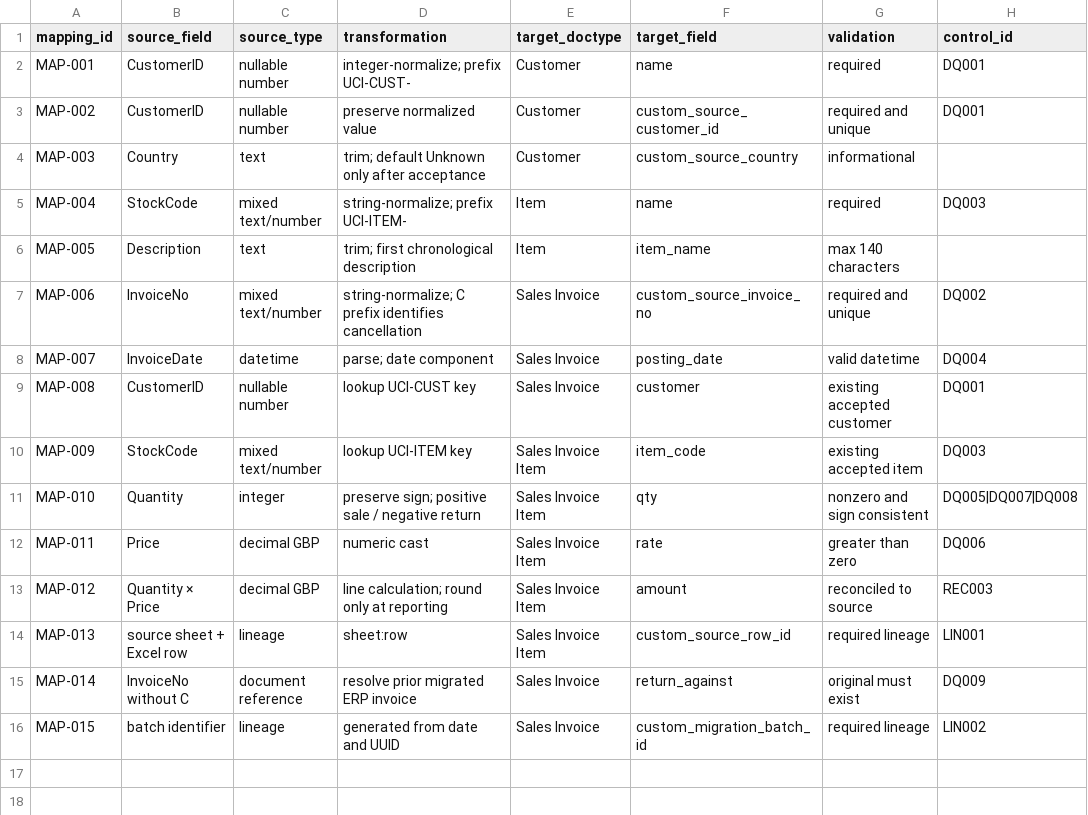
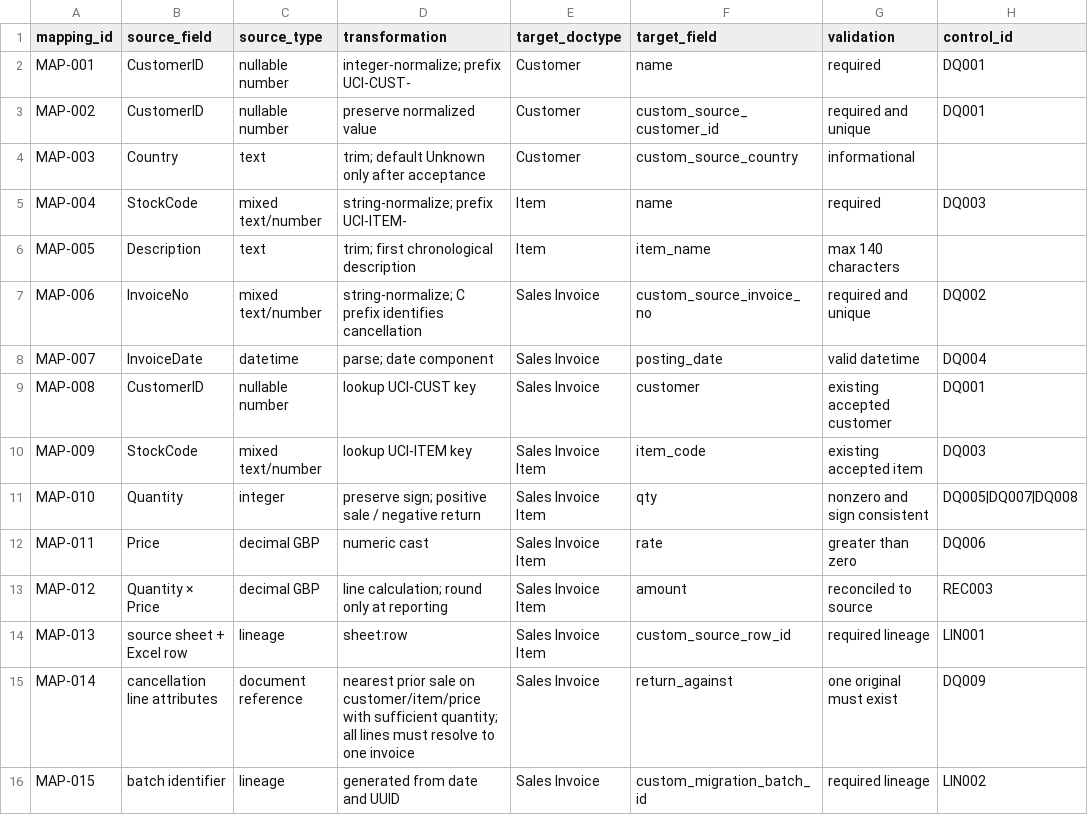
Before and after one commit to KrishnaSanjay21/erpnext-order-to-cash-governance-qa-audit, a CSV file: docs/03_source_to_target_mapping.csv, drawn as a sheet.

Commit message:
fix: link returns to defensible prior sales

```diff
--- a/docs/03_source_to_target_mapping.csv
+++ b/docs/03_source_to_target_mapping.csv
@@ -14,3 +14,3 @@ MAP-012,Quantity × Price,decimal GBP,"line calculation; round only at reporting
 MAP-013,source sheet + Excel row,lineage,"sheet:row",Sales Invoice Item,custom_source_row_id,required lineage,LIN001
-MAP-014,InvoiceNo without C,document reference,"resolve prior migrated ERP invoice",Sales Invoice,return_against,original must exist,DQ009
+MAP-014,cancellation line attributes,document reference,"nearest prior sale on customer/item/price with sufficient quantity; all lines must resolve to one invoice",Sales Invoice,return_against,one original must exist,DQ009
 MAP-015,batch identifier,lineage,"generated from date and UUID",Sales Invoice,custom_migration_batch_id,required lineage,LIN002
```
Also changed, not shown: 3 other files.
